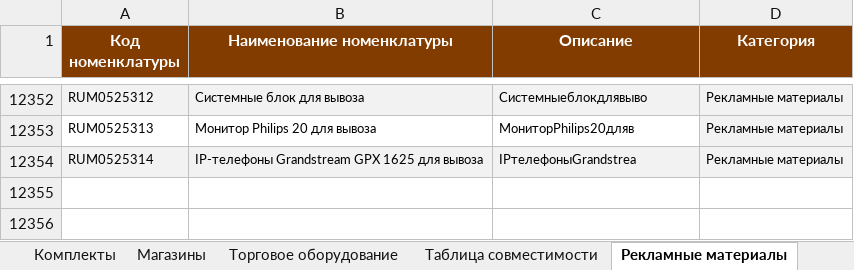
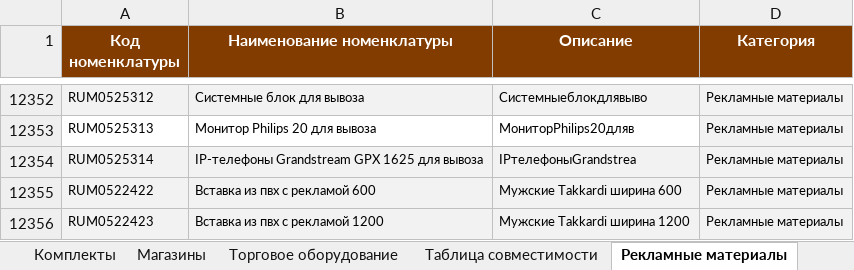
Before and after one commit to skbmaksim82-byte/Portal-zakazov, an Excel workbook: Список_оборудования_ФИНАЛ.xlsx, sheet Рекламные материалы, drawn as a sheet; only a part is shown, gaps mark what is left out; values as stored, in another font and other column widths than the file's, no borders; the diff names each change by its address in the sheet, - before the commit and + after, or states it on an @@ line.

```diff
--- a/Список_оборудования_ФИНАЛ.xlsx (sheet Рекламные материалы)
+++ b/Список_оборудования_ФИНАЛ.xlsx (sheet Рекламные материалы)
+row 12355: RUM0522422 | Вставка из пвх с рекламой 600 | Мужские Takkardi ширина 600 | Рекламные материалы
+row 12356: RUM0522423 | Вставка из пвх с рекламой 1200 | Мужские Takkardi ширина 1200 | Рекламные материалы
```
Also changed, not shown: sheet Торговое оборудование, sheet Комплекты.
